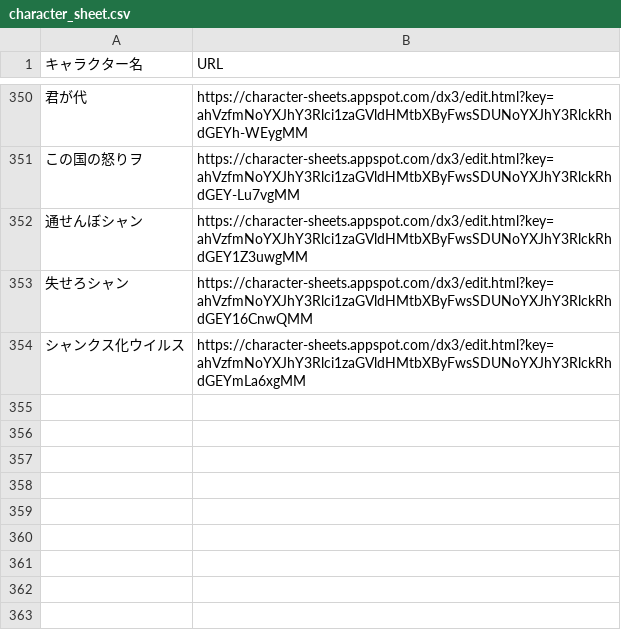
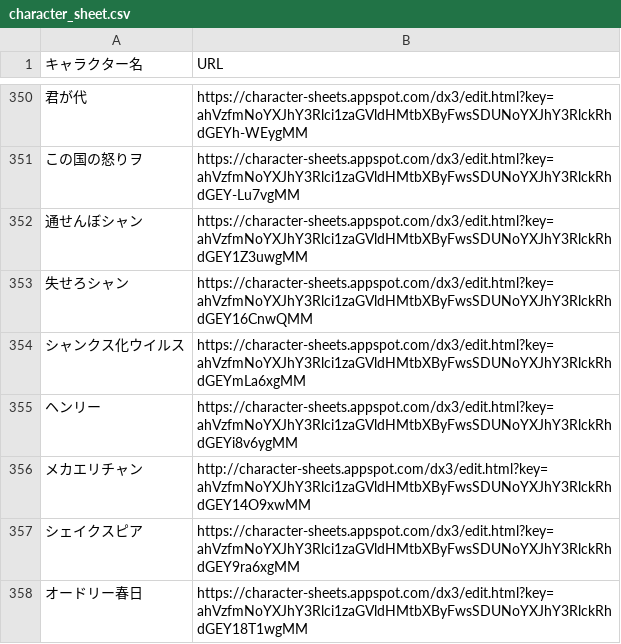
Before and after one commit to orga-itsuka-trpg/TRPG-OCL-Rule, a CSV file: character_sheet.csv, drawn as a sheet; only a part is shown, gaps mark what is left out; the diff names each change by its address in the sheet, - before the commit and + after, or states it on an @@ line.

Commit message:
Update character_sheet.csv

```diff
--- a/character_sheet.csv
+++ b/character_sheet.csv
+row 355: ヘンリー | https://character-sheets.appspot.com/dx3/edit.html?key=ahVzfmNoYXJhY3Rlci1zaGVldHMtbXByFwsSDUNoYXJhY3RlckRhdGEYi8v6ygMM
+row 356: メカエリチャン | http://character-sheets.appspot.com/dx3/edit.html?key=ahVzfmNoYXJhY3Rlci1zaGVldHMtbXByFwsSDUNoYXJhY3RlckRhdGEY14O9xwMM
+row 357: シェイクスピア | https://character-sheets.appspot.com/dx3/edit.html?key=ahVzfmNoYXJhY3Rlci1zaGVldHMtbXByFwsSDUNoYXJhY3RlckRhdGEY9ra6xgMM
+row 358: オードリー春日 | https://character-sheets.appspot.com/dx3/edit.html?key=ahVzfmNoYXJhY3Rlci1zaGVldHMtbXByFwsSDUNoYXJhY3RlckRhdGEY18T1wgMM
```
